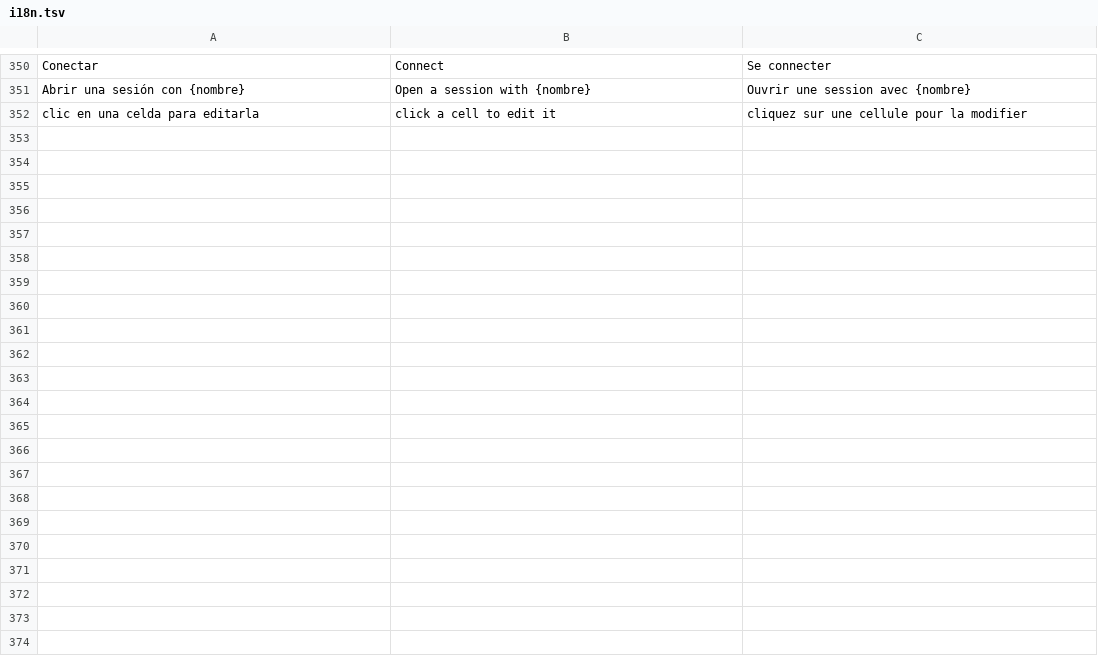
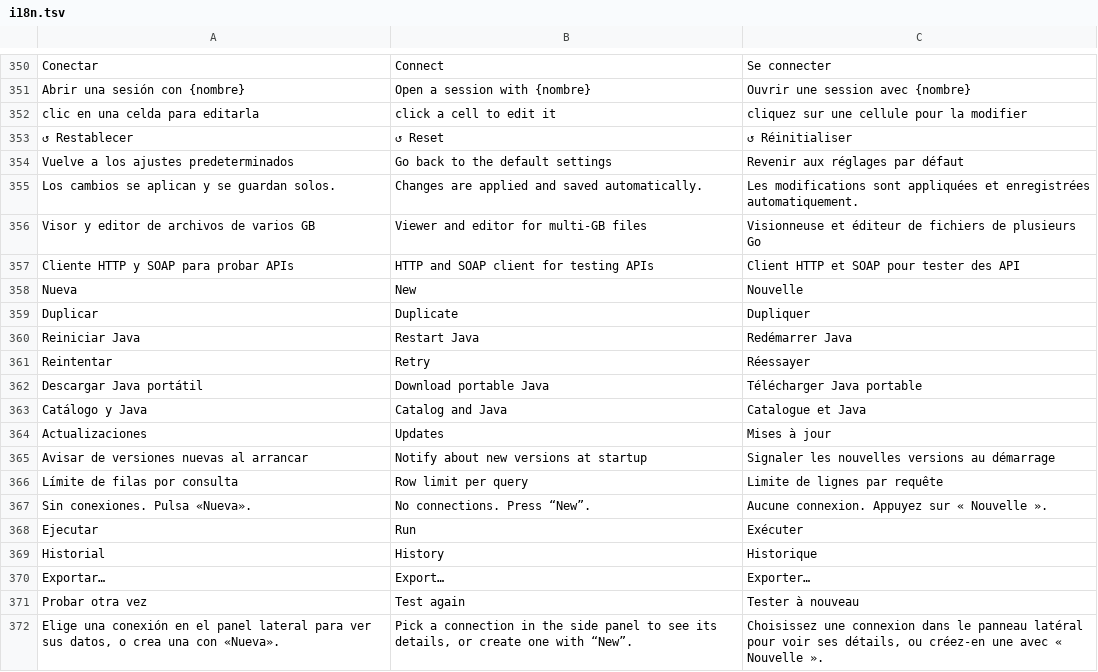
Before and after one commit to airylp/conector, a TSV file: src/i18n.tsv, drawn as a sheet; only a part is shown, gaps mark what is left out; the diff names each change by its address in the sheet, - before the commit and + after, or states it on an @@ line.

Commit message:
Aspecto común: logotipo C de cubos en 3D, íconos pixel-art a color, Ajustes y «Acerca de» compartidos
- Barra, consola y resultados con los íconos comunes (sin emojis)
- Ajustes en el marco común: General, Catálogo y Java, Variables, Frase, Servicio; Restablecer
- «Acerca de» común con Java, configuración y catálogo
- windows/conector.ico regenerado

```diff
--- a/src/i18n.tsv
+++ b/src/i18n.tsv
+row 353: ↺ Restablecer | ↺ Reset | ↺ Réinitialiser
+row 354: Vuelve a los ajustes predeterminados | Go back to the default settings | Revenir aux réglages par défaut
+row 355: Los cambios se aplican y se guardan solos. | Changes are applied and saved automatically. | Les modifications sont appliquées et enregistrées automatiquement.
+row 356: Visor y editor de archivos de varios GB | Viewer and editor for multi-GB files | Visionneuse et éditeur de fichiers de plusieurs Go
+row 357: Cliente HTTP y SOAP para probar APIs | HTTP and SOAP client for testing APIs | Client HTTP et SOAP pour tester des API
+row 358: Nueva | New | Nouvelle
+row 359: Duplicar | Duplicate | Dupliquer
+row 360: Reiniciar Java | Restart Java | Redémarrer Java
+row 361: Reintentar | Retry | Réessayer
+row 362: Descargar Java portátil | Download portable Java | Télécharger Java portable
+row 363: Catálogo y Java | Catalog and Java | Catalogue et Java
+row 364: Actualizaciones | Updates | Mises à jour
+row 365: Avisar de versiones nuevas al arrancar | Notify about new versions at startup | Signaler les nouvelles versions au démarrage
+row 366: Límite de filas por consulta | Row limit per query | Limite de lignes par requête
+row 367: Sin conexiones. Pulsa «Nueva». | No connections. Press “New”. | Aucune connexion. Appuyez sur « Nouvelle ».
+row 368: Ejecutar | Run | Exécuter
+row 369: Historial | History | Historique
+row 370: Exportar… | Export… | Exporter…
+row 371: Probar otra vez | Test again | Tester à nouveau
+row 372: Elige una conexión en el panel lateral para ver sus datos, o crea una con «Nueva». | Pick a connection in the side panel to see its details, or create one with “New”. | Choisissez une connexion dans le panneau latéral pour voir ses détails, ou créez-en une avec « Nouvelle ».
```
Also changed, not shown: 6 other files.
